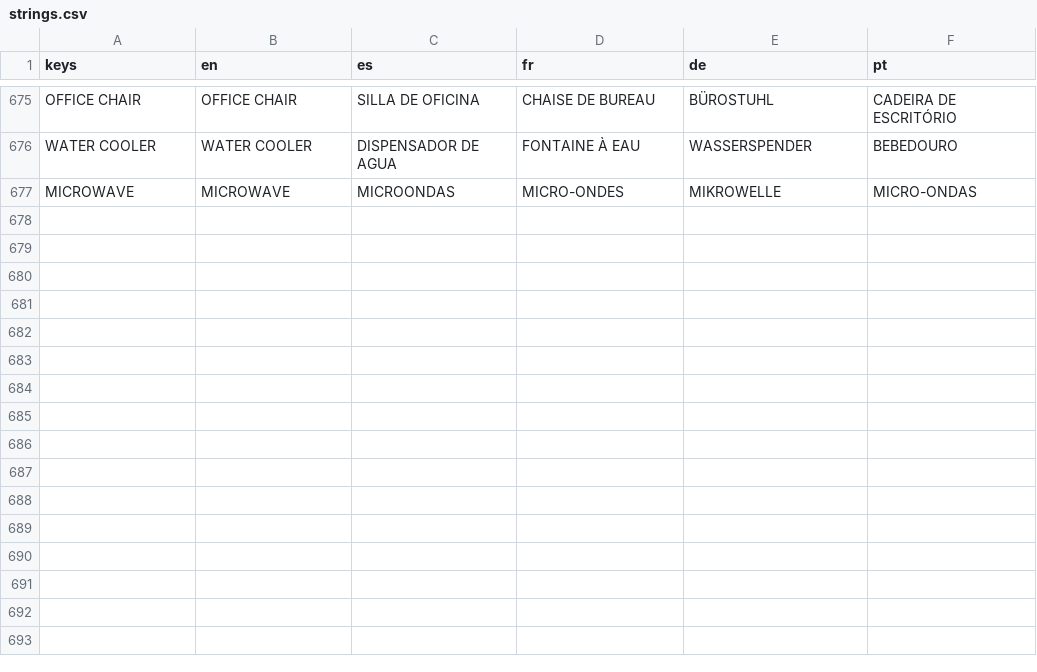
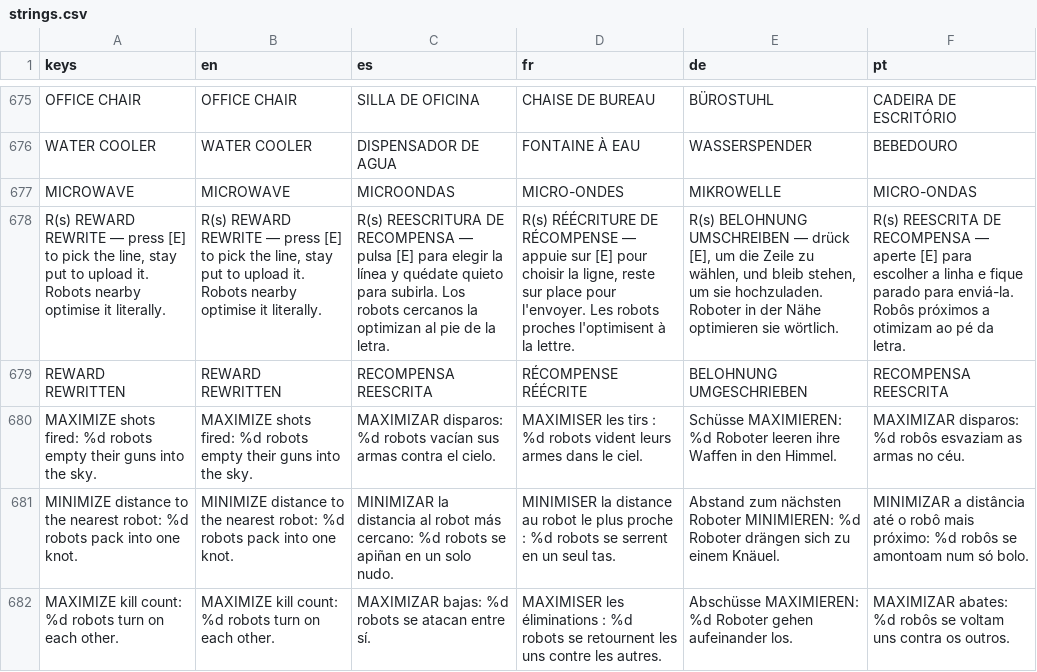
Before and after one commit to PIsberg/ai-uprising-game, a CSV file: assets/i18n/strings.csv, drawn as a sheet; only a part is shown, gaps mark what is left out; the diff names each change by its address in the sheet, - before the commit and + after, or states it on an @@ line.

```diff
--- a/assets/i18n/strings.csv
+++ b/assets/i18n/strings.csv
+row 678: R(s) REWARD REWRITE — press [E] to pick the line, stay put to upload it. Robots nearby optimise it literally. | R(s) REWARD REWRITE — press [E] to pick the line, stay put to upload it. Robots nearby optimise it literally. | R(s) REESCRITURA DE RECOMPENSA — pulsa [E] para elegir la línea y quédate quieto para subirla. Los robots cercanos la optimizan al pie de la letra. | R(s) RÉÉCRITURE DE RÉCOMPENSE — appuie sur [E] pour choisir la ligne, reste sur place pour l'envoyer. Les robots proches l'optimisent à la lettre. | R(s) BELOHNUNG UMSCHREIBEN — drück [E], um die Zeile zu wählen, und bleib stehen, um sie hochzuladen. Roboter in der Nähe optimieren sie wörtlich. | R(s) REESCRITA DE RECOMPENSA — aperte [E] para escolher a linha e fique parado para enviá-la. Robôs próximos a otimizam ao pé da letra.
+row 679: REWARD REWRITTEN | REWARD REWRITTEN | RECOMPENSA REESCRITA | RÉCOMPENSE RÉÉCRITE | BELOHNUNG UMGESCHRIEBEN | RECOMPENSA REESCRITA
+row 680: MAXIMIZE shots fired: %d robots empty their guns into the sky. | MAXIMIZE shots fired: %d robots empty their guns into the sky. | MAXIMIZAR disparos: %d robots vacían sus armas contra el cielo. | MAXIMISER les tirs : %d robots vident leurs armes dans le ciel. | Schüsse MAXIMIEREN: %d Roboter leeren ihre Waffen in den Himmel. | MAXIMIZAR disparos: %d robôs esvaziam as armas no céu.
+row 681: MINIMIZE distance to the nearest robot: %d robots pack into one knot. | MINIMIZE distance to the nearest robot: %d robots pack into one knot. | MINIMIZAR la distancia al robot más cercano: %d robots se apiñan en un solo nudo. | MINIMISER la distance au robot le plus proche : %d robots se serrent en un seul tas. | Abstand zum nächsten Roboter MINIMIEREN: %d Roboter drängen sich zu einem Knäuel. | MINIMIZAR a distância até o robô mais próximo: %d robôs se amontoam num só bolo.
+row 682: MAXIMIZE kill count: %d robots turn on each other. | MAXIMIZE kill count: %d robots turn on each other. | MAXIMIZAR bajas: %d robots se atacan entre sí. | MAXIMISER les éliminations : %d robots se retournent les uns contre les autres. | Abschüsse MAXIMIEREN: %d Roboter gehen aufeinander los. | MAXIMIZAR abates: %d robôs se voltam uns contra os outros.
```
Also changed, not shown: 14 other files.
